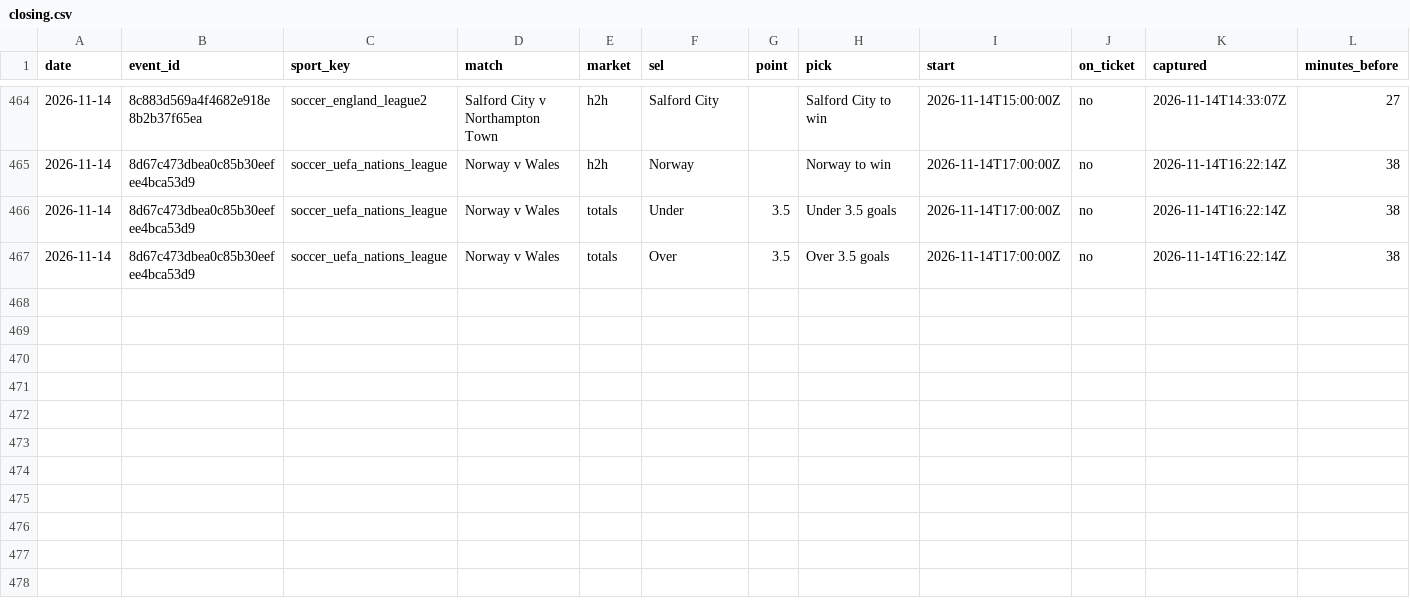
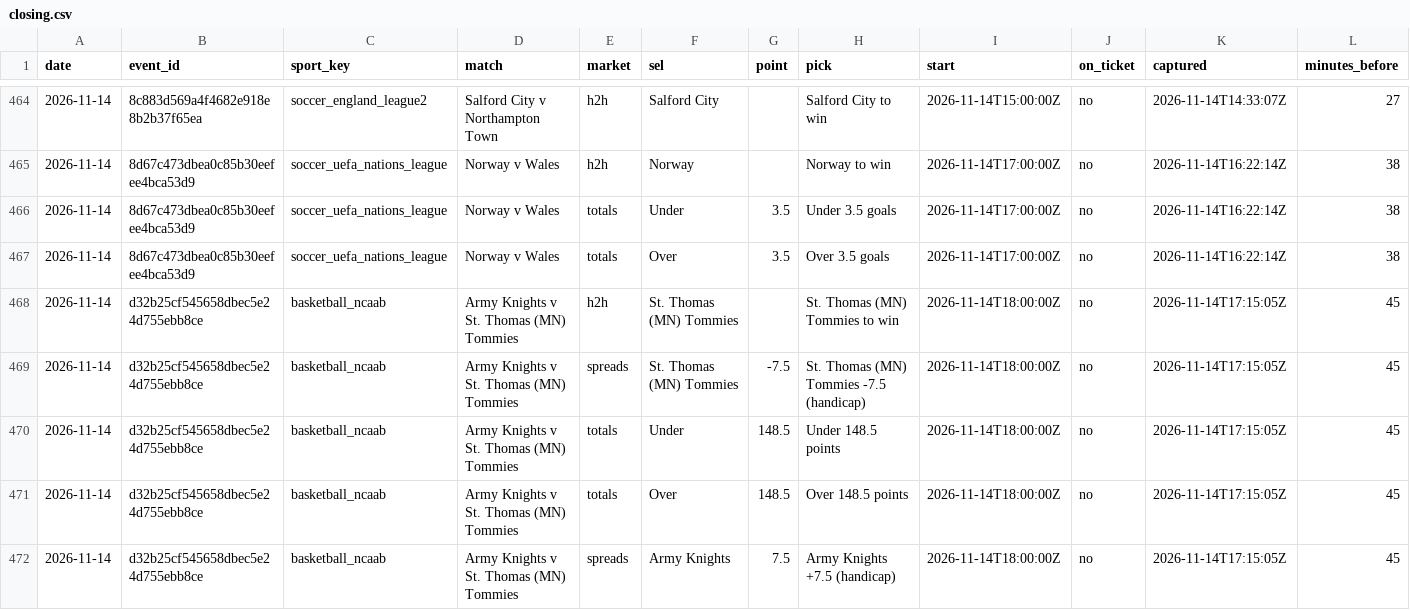
Before and after one commit to tralesmile/kockajse, a CSV file: data/closing.csv, drawn as a sheet; only a part is shown, gaps mark what is left out; rows hold the shown columns only; the diff names each change by its address in the sheet, - before the commit and + after, or states it on an @@ line.

Commit message:
Update closing prices

```diff
--- a/data/closing.csv
+++ b/data/closing.csv
+row 468: 2026-11-14 | d32b25cf545658dbec5e24d755ebb8ce | basketball_ncaab | Army Knights v St. Thomas (MN) Tommies | h2h | St. Thomas (MN) Tommies |  | St. Thomas (MN) Tommies to win | 2026-11-14T18:00:00Z | no | 2026-11-14T17:15:05Z | 45
+row 469: 2026-11-14 | d32b25cf545658dbec5e24d755ebb8ce | basketball_ncaab | Army Knights v St. Thomas (MN) Tommies | spreads | St. Thomas (MN) Tommies | -7.5 | St. Thomas (MN) Tommies -7.5 (handicap) | 2026-11-14T18:00:00Z | no | 2026-11-14T17:15:05Z | 45
+row 470: 2026-11-14 | d32b25cf545658dbec5e24d755ebb8ce | basketball_ncaab | Army Knights v St. Thomas (MN) Tommies | totals | Under | 148.5 | Under 148.5 points | 2026-11-14T18:00:00Z | no | 2026-11-14T17:15:05Z | 45
+row 471: 2026-11-14 | d32b25cf545658dbec5e24d755ebb8ce | basketball_ncaab | Army Knights v St. Thomas (MN) Tommies | totals | Over | 148.5 | Over 148.5 points | 2026-11-14T18:00:00Z | no | 2026-11-14T17:15:05Z | 45
+row 472: 2026-11-14 | d32b25cf545658dbec5e24d755ebb8ce | basketball_ncaab | Army Knights v St. Thomas (MN) Tommies | spreads | Army Knights | 7.5 | Army Knights +7.5 (handicap) | 2026-11-14T18:00:00Z | no | 2026-11-14T17:15:05Z | 45
```
Also changed, not shown: 1 other file.
